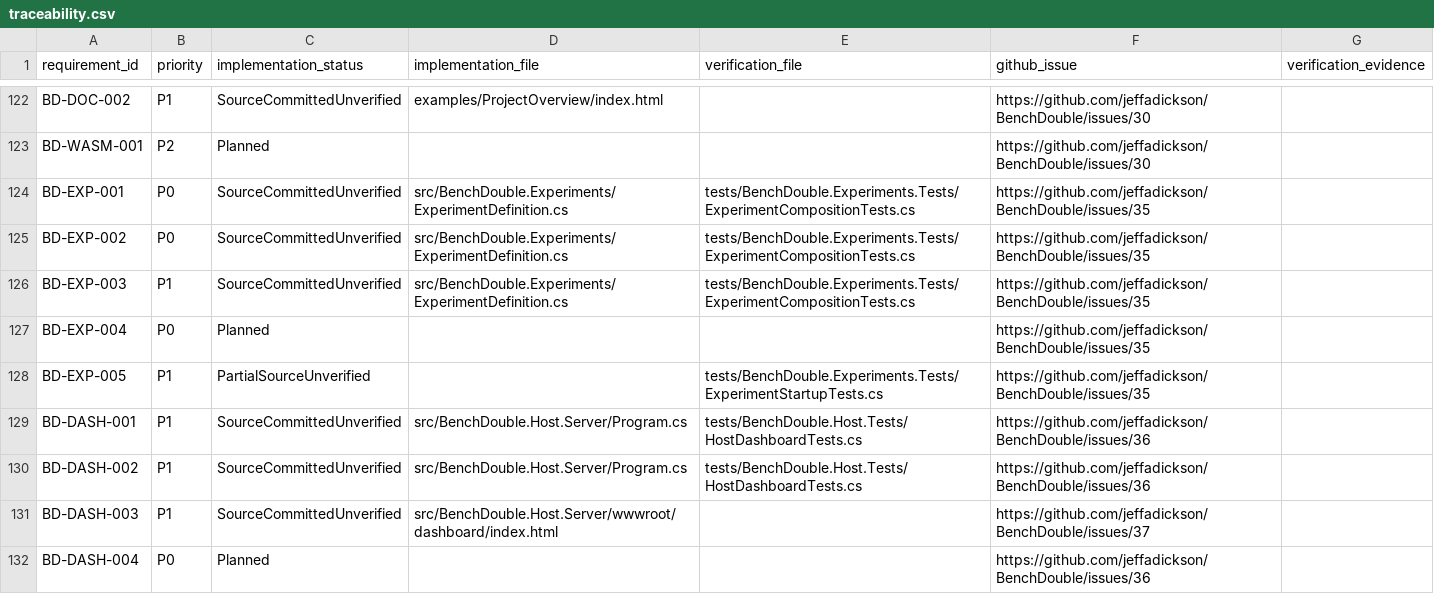
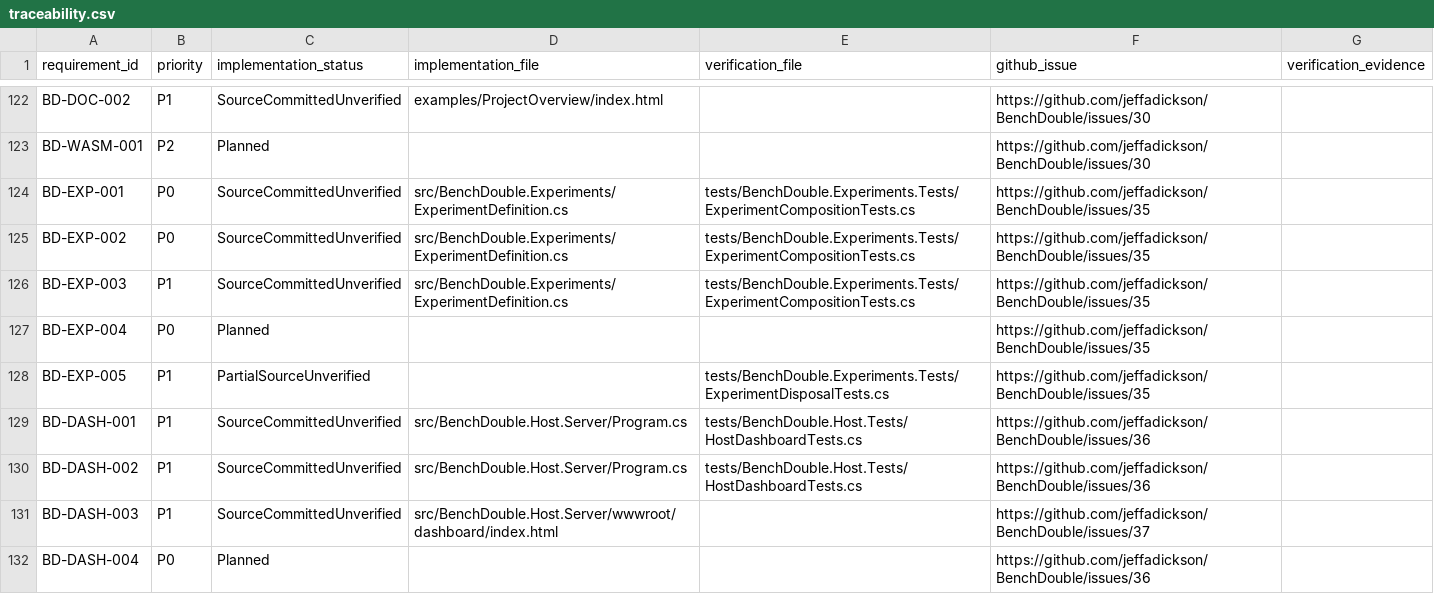
Before and after one commit to jeffadickson/BenchForge, a CSV file: requirements/traceability.csv, drawn as a sheet; only a part is shown, gaps mark what is left out.

```diff
--- a/requirements/traceability.csv
+++ b/requirements/traceability.csv
@@ -127,3 +127,3 @@ BD-EXP-003,P1,SourceCommittedUnverified,src/BenchDouble.Experiments/ExperimentDe
 BD-EXP-004,P0,Planned,,,https://github.com/jeffadickson/BenchDouble/issues/35,
-BD-EXP-005,P1,PartialSourceUnverified,,tests/BenchDouble.Experiments.Tests/ExperimentStartupTests.cs,https://github.com/jeffadickson/BenchDouble/issues/35,
+BD-EXP-005,P1,PartialSourceUnverified,,tests/BenchDouble.Experiments.Tests/ExperimentDisposalTests.cs,https://github.com/jeffadickson/BenchDouble/issues/35,
 BD-DASH-001,P1,SourceCommittedUnverified,src/BenchDouble.Host.Server/Program.cs,tests/BenchDouble.Host.Tests/HostDashboardTests.cs,https://github.com/jeffadickson/BenchDouble/issues/36,
```
Also changed, not shown: requirements/full-audit.csv, 5 other files.
